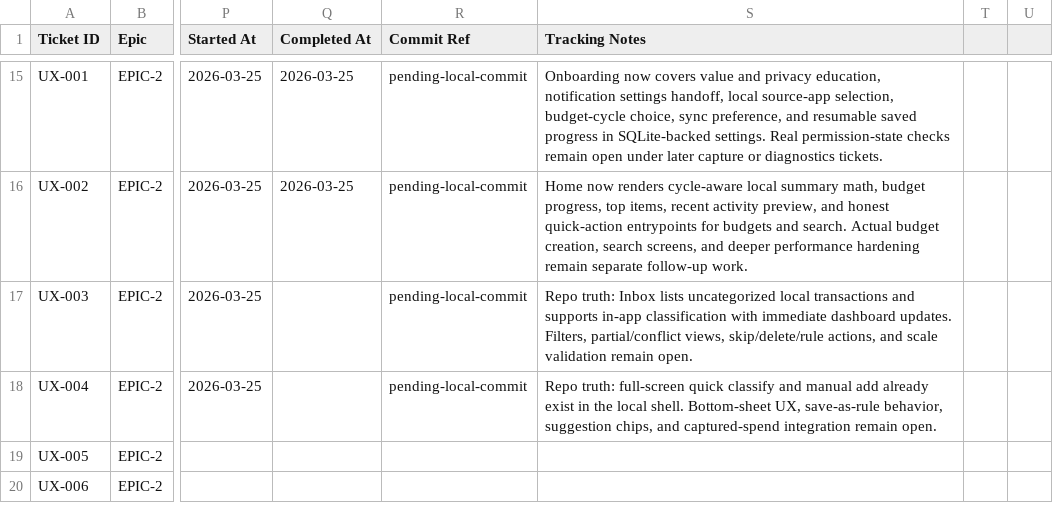
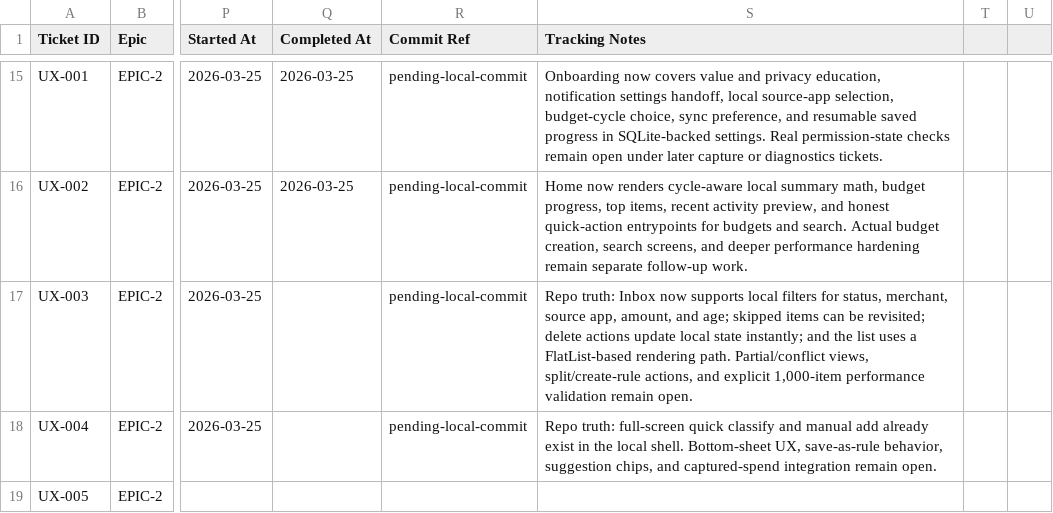
Before and after one commit to anuragkmr45/RupeeLens, a CSV file: docs/05_Backlog.csv, drawn as a sheet; only a part is shown, gaps mark what is left out; the shorter side is filled out with more unchanged rows; the diff names each change by its address in the sheet, - before the commit and + after, or states it on an @@ line.

Commit message:
UX-003 — Create Inbox for uncategorized and partially classified transactions

```diff
--- a/docs/05_Backlog.csv
+++ b/docs/05_Backlog.csv
-S17 (Tracking Notes): …truth: Inbox lists uncategorized local transactions and supports in-app classification with immediate dashboard updates. Filters, partial/conflict views, skip/delete/rule actions, and scale validation remain…
+S17 (Tracking Notes): …truth: Inbox now supports local filters for status, merchant, source app, amount, and age; skipped items can be revisited; delete actions update local state instantly; and the list uses a FlatList-based rendering path. Partial/conflict views, split/create-rule actions, and explicit 1,000-item performance validation remain…
```
Also changed, not shown: 12 other files.
